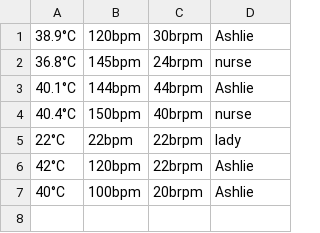
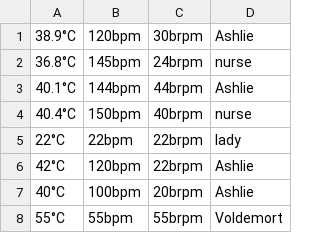
Before and after one commit to Ashlie-G/T1A3_2, a CSV file: Documents/assessment/AshlieGray _T1A3_2/src/Angus.csv, drawn as a sheet; the diff names each change by its address in the sheet, - before the commit and + after, or states it on an @@ line.

```diff
--- a/Documents/assessment/AshlieGray _T1A3_2/src/Angus.csv
+++ b/Documents/assessment/AshlieGray _T1A3_2/src/Angus.csv
+row 8: 55°C | 55bpm | 55brpm | Voldemort
```
Also changed, not shown: Documents/assessment/AshlieGray _T1A3_2/src/Patients.csv, 17 other files.
